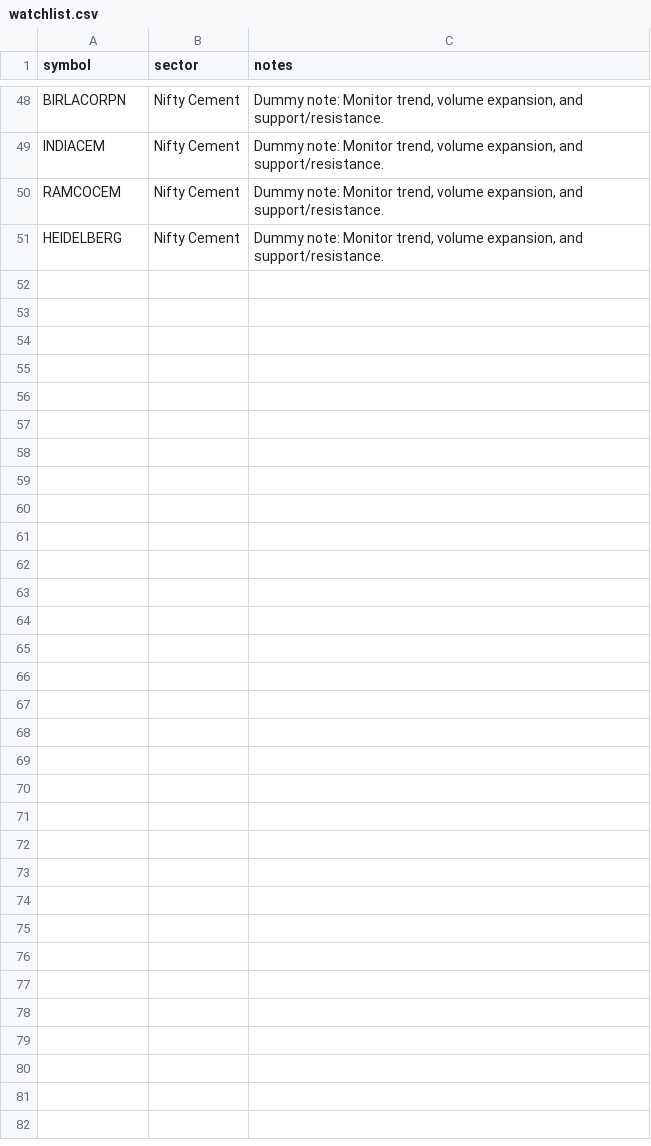
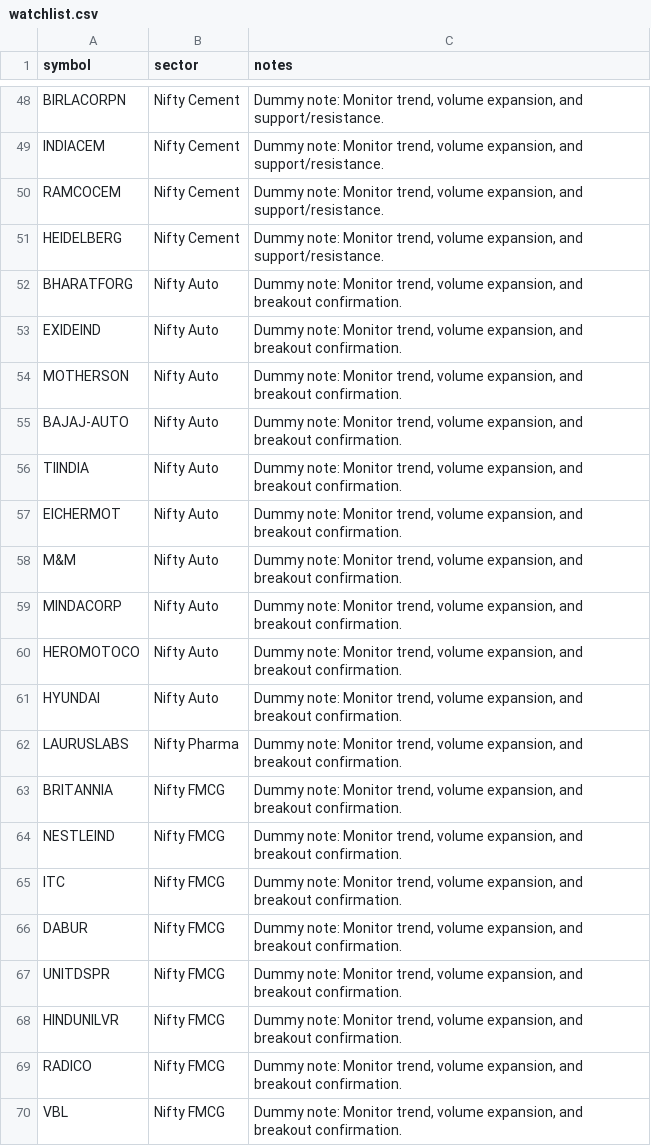
Before and after one commit to suhruth/Trade3, a CSV file: watchlist.csv, drawn as a sheet; only a part is shown, gaps mark what is left out; the diff covers the shown part only; the diff names each change by its address in the sheet, - before the commit and + after, or states it on an @@ line.

Commit message:
Expand watchlist to 90 names/13 sectors, rebuild August journal
Adds 40 symbols across Auto, Pharma, FMCG, IT, Capital Goods,
Realty, Metal, and PSU Bank sectors. Reruns build_monthly.py and
rank_stocks.py to refresh journal/2026/08-August's universe,
shortlist, and discoveries CSVs against the wider watchlist.

```diff
--- a/watchlist.csv
+++ b/watchlist.csv
+row 52: BHARATFORG | Nifty Auto | Dummy note: Monitor trend, volume expansion, and breakout confirmation.
+row 53: EXIDEIND | Nifty Auto | Dummy note: Monitor trend, volume expansion, and breakout confirmation.
+row 54: MOTHERSON | Nifty Auto | Dummy note: Monitor trend, volume expansion, and breakout confirmation.
+row 55: BAJAJ-AUTO | Nifty Auto | Dummy note: Monitor trend, volume expansion, and breakout confirmation.
+row 56: TIINDIA | Nifty Auto | Dummy note: Monitor trend, volume expansion, and breakout confirmation.
+row 57: EICHERMOT | Nifty Auto | Dummy note: Monitor trend, volume expansion, and breakout confirmation.
+row 58: M&M | Nifty Auto | Dummy note: Monitor trend, volume expansion, and breakout confirmation.
+row 59: MINDACORP | Nifty Auto | Dummy note: Monitor trend, volume expansion, and breakout confirmation.
+row 60: HEROMOTOCO | Nifty Auto | Dummy note: Monitor trend, volume expansion, and breakout confirmation.
+row 61: HYUNDAI | Nifty Auto | Dummy note: Monitor trend, volume expansion, and breakout confirmation.
+row 62: LAURUSLABS | Nifty Pharma | Dummy note: Monitor trend, volume expansion, and breakout confirmation.
+row 63: BRITANNIA | Nifty FMCG | Dummy note: Monitor trend, volume expansion, and breakout confirmation.
+row 64: NESTLEIND | Nifty FMCG | Dummy note: Monitor trend, volume expansion, and breakout confirmation.
+row 65: ITC | Nifty FMCG | Dummy note: Monitor trend, volume expansion, and breakout confirmation.
+row 66: DABUR | Nifty FMCG | Dummy note: Monitor trend, volume expansion, and breakout confirmation.
+row 67: UNITDSPR | Nifty FMCG | Dummy note: Monitor trend, volume expansion, and breakout confirmation.
+row 68: HINDUNILVR | Nifty FMCG | Dummy note: Monitor trend, volume expansion, and breakout confirmation.
+row 69: RADICO | Nifty FMCG | Dummy note: Monitor trend, volume expansion, and breakout confirmation.
+row 70: VBL | Nifty FMCG | Dummy note: Monitor trend, volume expansion, and breakout confirmation.
```
Also changed, not shown: 21 added rows elsewhere in this file, journal/2026/08-August/discoveries.csv, journal/2026/08-August/shortlist.csv, 1 other file.
